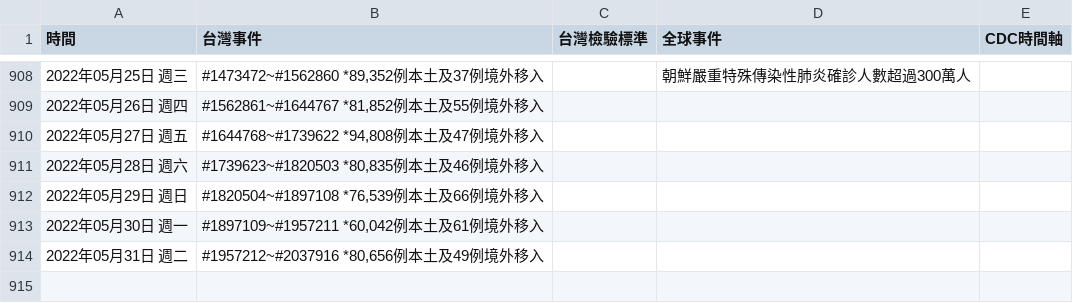
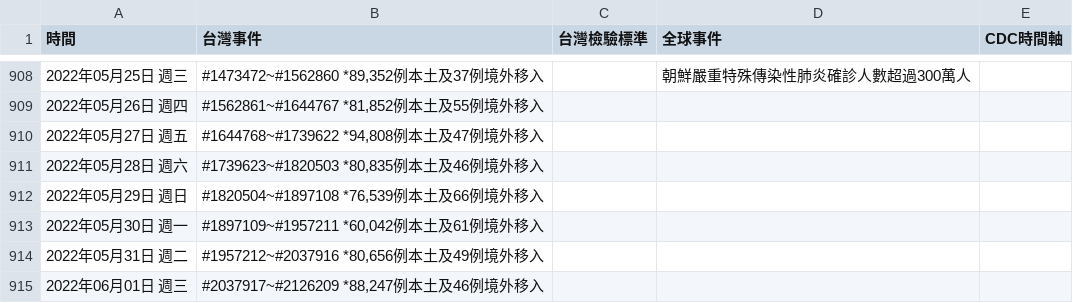
Before and after one commit to Linc-tw/COVID_breakdown, a CSV file: raw_data/COVID-19_in_Taiwan_raw_data_timeline.csv, drawn as a sheet; only a part is shown, gaps mark what is left out; the diff names each change by its address in the sheet, - before the commit and + after, or states it on an @@ line.

```diff
--- a/raw_data/COVID-19_in_Taiwan_raw_data_timeline.csv
+++ b/raw_data/COVID-19_in_Taiwan_raw_data_timeline.csv
+row 915: 2022年06月01日 週三 | #2037917~#2126209 *88,247例本土及46例境外移入
```
Also changed, not shown: processed_data/2022/local_case_per_county.csv, processed_data/latest/local_case_per_county.csv, 41 other files.
